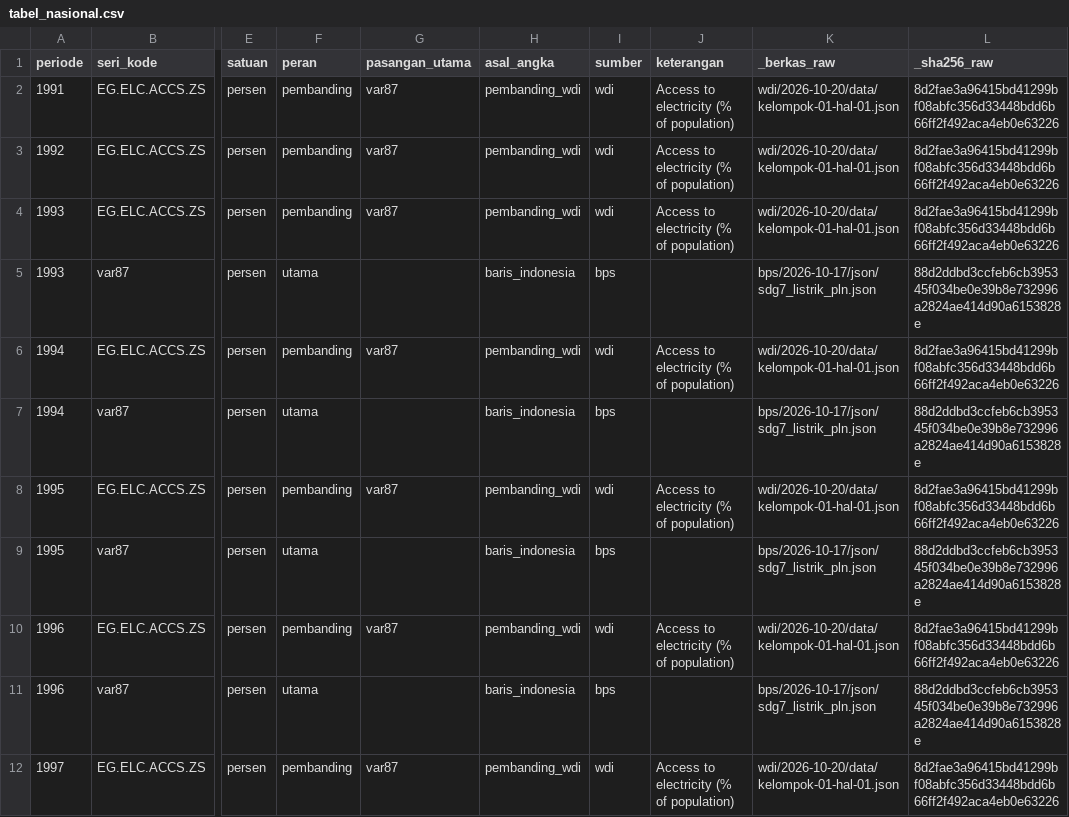
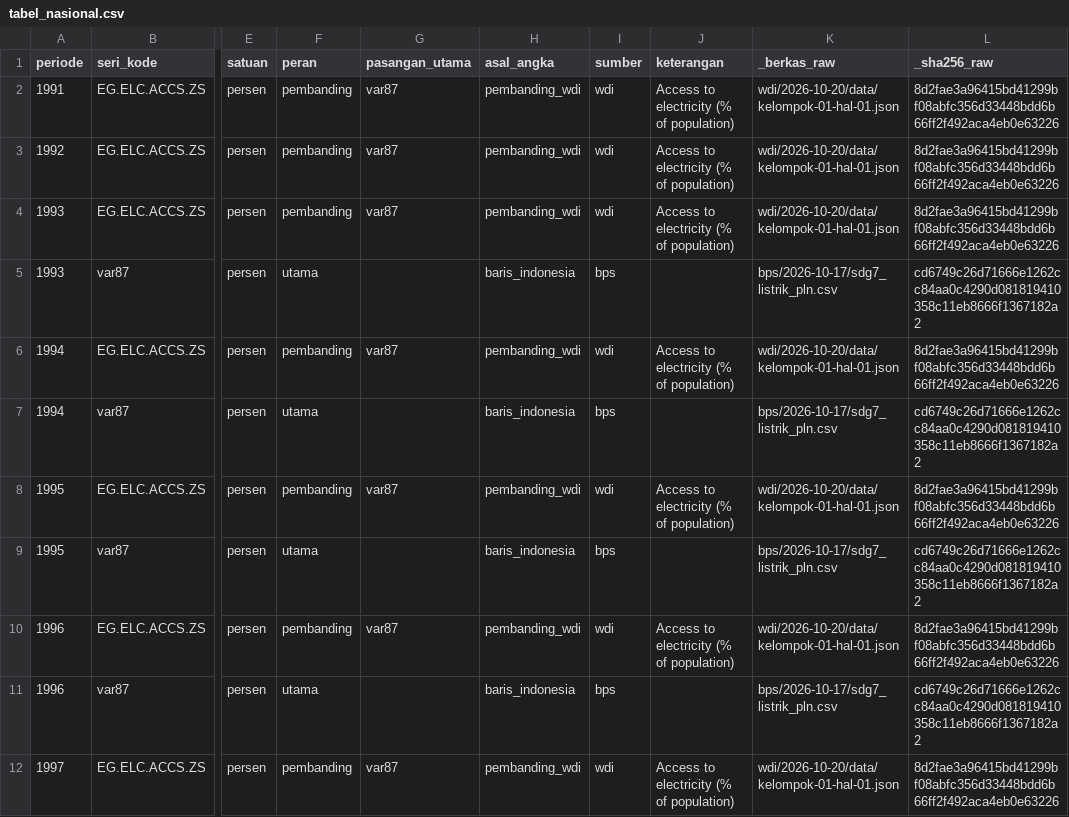
Before and after one commit to dhalzz/Tugas-Besar-Data-Wrangling-Kelompok-18, a CSV file: data/gold/tabel_nasional.csv, drawn as a sheet; only a part is shown, gaps mark what is left out; the diff covers the shown part only; the diff names each change by its address in the sheet, - before the commit and + after, or states it on an @@ line.

```diff
--- a/data/gold/tabel_nasional.csv
+++ b/data/gold/tabel_nasional.csv
-K5 (_berkas_raw): bps/2026-10-17/json/sdg7_listrik_pln.json
+K5 (_berkas_raw): bps/2026-10-17/sdg7_listrik_pln.csv
-L5 (_sha256_raw): 88d2ddbd3ccfeb6cb395345f034be0e39b8e732996a2824ae414d90a6153828e
+L5 (_sha256_raw): cd6749c26d71666e1262cc84aa0c4290d081819410358c11eb8666f1367182a2
-K7 (_berkas_raw): bps/2026-10-17/json/sdg7_listrik_pln.json
+K7 (_berkas_raw): bps/2026-10-17/sdg7_listrik_pln.csv
-L7 (_sha256_raw): 88d2ddbd3ccfeb6cb395345f034be0e39b8e732996a2824ae414d90a6153828e
+L7 (_sha256_raw): cd6749c26d71666e1262cc84aa0c4290d081819410358c11eb8666f1367182a2
-K9 (_berkas_raw): bps/2026-10-17/json/sdg7_listrik_pln.json
+K9 (_berkas_raw): bps/2026-10-17/sdg7_listrik_pln.csv
-L9 (_sha256_raw): 88d2ddbd3ccfeb6cb395345f034be0e39b8e732996a2824ae414d90a6153828e
+L9 (_sha256_raw): cd6749c26d71666e1262cc84aa0c4290d081819410358c11eb8666f1367182a2
-K11 (_berkas_raw): bps/2026-10-17/json/sdg7_listrik_pln.json
+K11 (_berkas_raw): bps/2026-10-17/sdg7_listrik_pln.csv
-L11 (_sha256_raw): 88d2ddbd3ccfeb6cb395345f034be0e39b8e732996a2824ae414d90a6153828e
+L11 (_sha256_raw): cd6749c26d71666e1262cc84aa0c4290d081819410358c11eb8666f1367182a2
```
Also changed, not shown: 56 edited cells elsewhere in this file, 4 other files.
